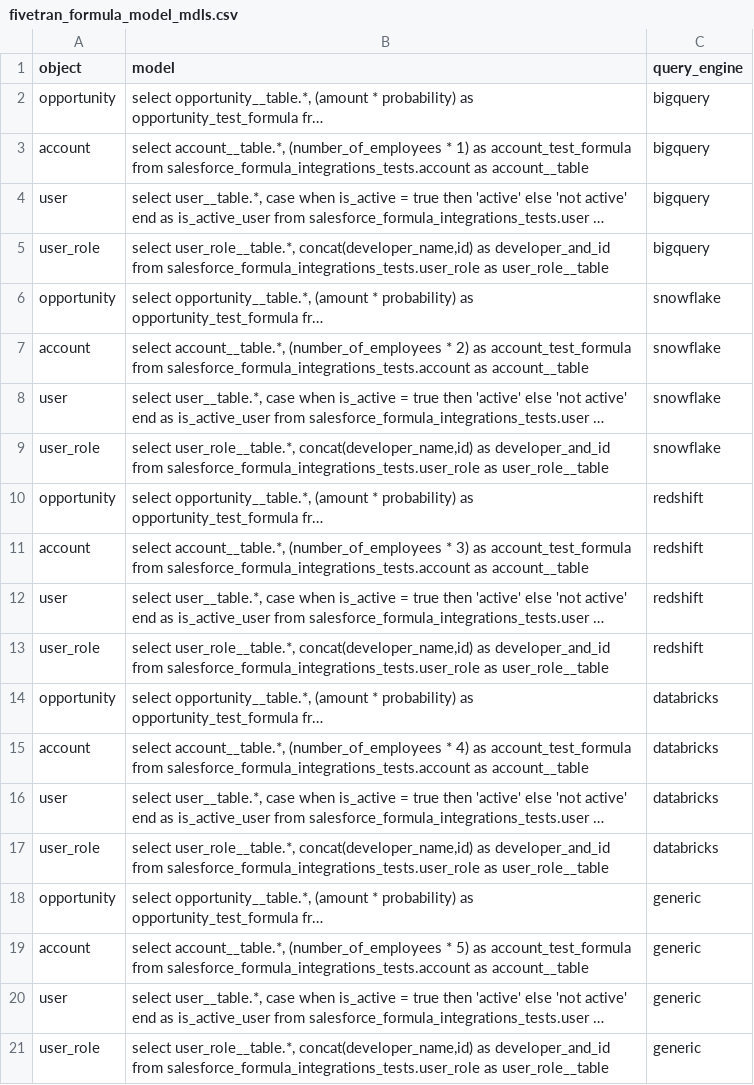
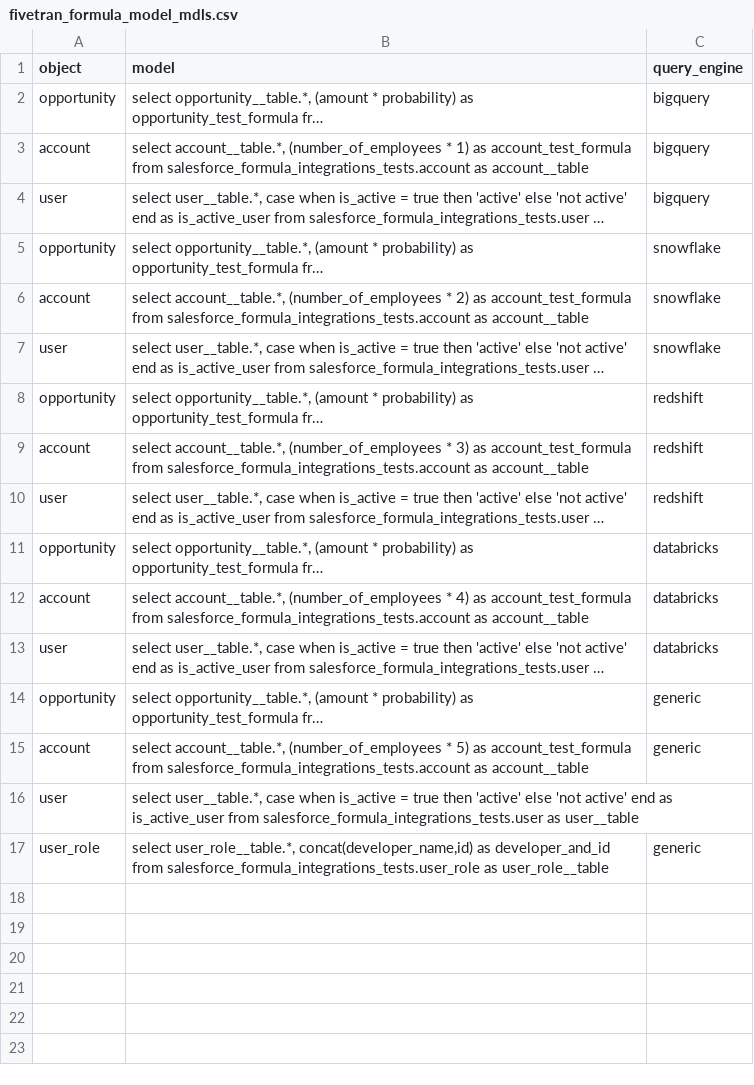
Before and after one commit to fivetran/dbt_salesforce_formula_utils, a CSV file: integration_tests/seeds/fivetran_formula_model_mdls.csv, drawn as a sheet; long unchanged cells end in …; removed rows and columns are numbered as before the commit, all else as after; the diff names each change by its address in the sheet, - before the commit and + after, or states it on an @@ line.

Commit message:
adjust seed to test robustly

```diff
--- a/integration_tests/seeds/fivetran_formula_model_mdls.csv
+++ b/integration_tests/seeds/fivetran_formula_model_mdls.csv
-row 5: user_role | select user_role__table.*, concat(developer_name,id) as developer_and_id from salesforce_formula_integrations_tests.user_role as user_role__table | bigquery
-row 9: user_role | select user_role__table.*, concat(developer_name,id) as developer_and_id from salesforce_formula_integrations_tests.user_role as user_role__table | snowflake
-row 13: user_role | select user_role__table.*, concat(developer_name,id) as developer_and_id from salesforce_formula_integrations_tests.user_role as user_role__table | redshift
-row 17: user_role | select user_role__table.*, concat(developer_name,id) as developer_and_id from salesforce_formula_integrations_tests.user_role as user_role__table | databricks
-C16 (query_engine): generic
+C16 (query_engine): (empty)
```
